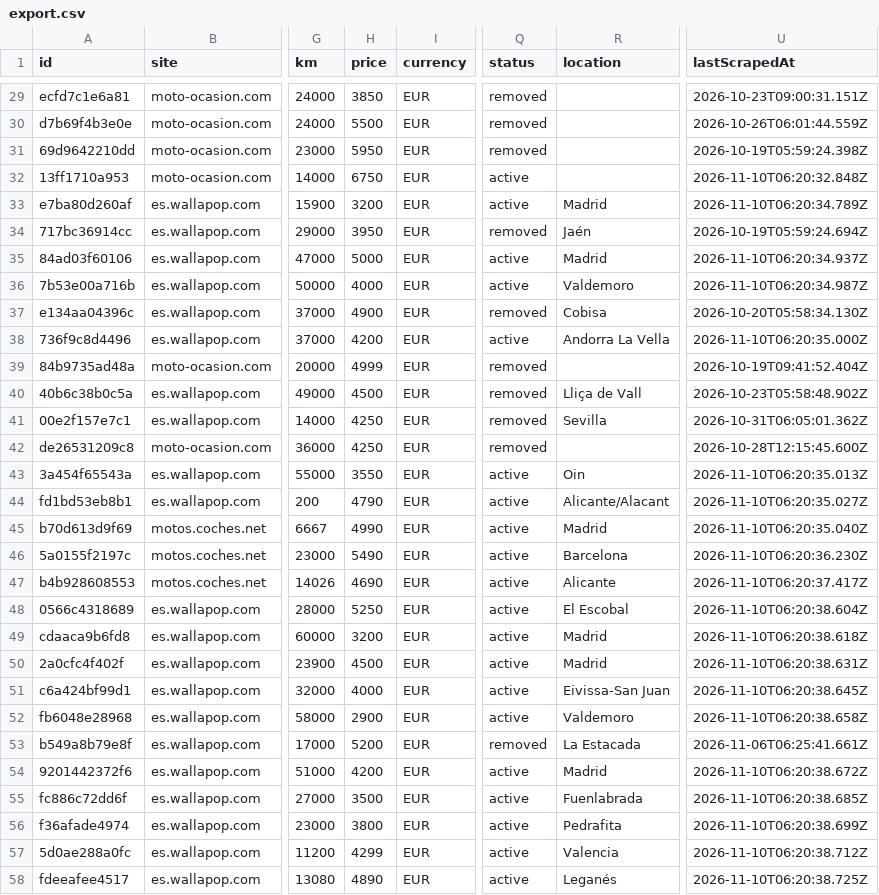
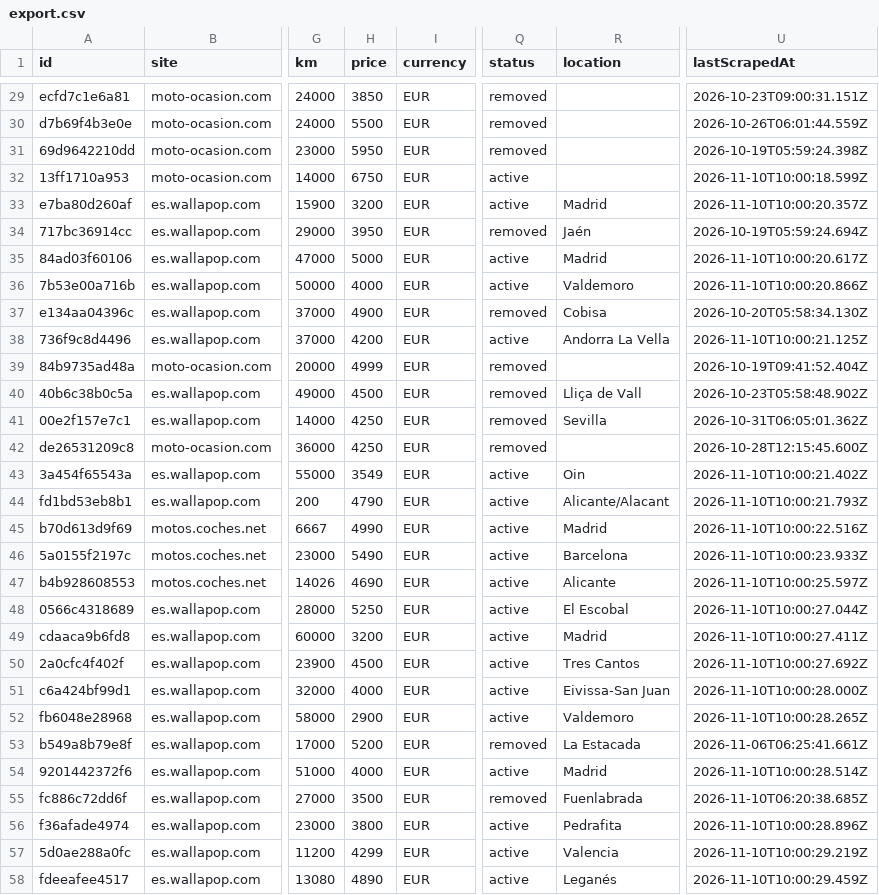
Before and after one commit to jonlautenschlager-partn/nnext-moto, a CSV file: data/export.csv, drawn as a sheet; only a part is shown, gaps mark what is left out; the diff covers the shown part only; the diff names each change by its address in the sheet, - before the commit and + after, or states it on an @@ line.

Commit message:
local full: update data [skip ci]

```diff
--- a/data/export.csv
+++ b/data/export.csv
-U32 (lastScrapedAt): 2026-11-10T06:20:32.848Z
+U32 (lastScrapedAt): 2026-11-10T10:00:18.599Z
-U33 (lastScrapedAt): 2026-11-10T06:20:34.789Z
+U33 (lastScrapedAt): 2026-11-10T10:00:20.357Z
-U35 (lastScrapedAt): 2026-11-10T06:20:34.937Z
+U35 (lastScrapedAt): 2026-11-10T10:00:20.617Z
-U36 (lastScrapedAt): 2026-11-10T06:20:34.987Z
+U36 (lastScrapedAt): 2026-11-10T10:00:20.866Z
-U38 (lastScrapedAt): 2026-11-10T06:20:35.000Z
+U38 (lastScrapedAt): 2026-11-10T10:00:21.125Z
-H43 (price): 3550
+H43 (price): 3549
-U43 (lastScrapedAt): 2026-11-10T06:20:35.013Z
+U43 (lastScrapedAt): 2026-11-10T10:00:21.402Z
-U44 (lastScrapedAt): 2026-11-10T06:20:35.027Z
+U44 (lastScrapedAt): 2026-11-10T10:00:21.793Z
-U45 (lastScrapedAt): 2026-11-10T06:20:35.040Z
+U45 (lastScrapedAt): 2026-11-10T10:00:22.516Z
-U46 (lastScrapedAt): 2026-11-10T06:20:36.230Z
+U46 (lastScrapedAt): 2026-11-10T10:00:23.933Z
-U47 (lastScrapedAt): 2026-11-10T06:20:37.417Z
+U47 (lastScrapedAt): 2026-11-10T10:00:25.597Z
-U48 (lastScrapedAt): 2026-11-10T06:20:38.604Z
+U48 (lastScrapedAt): 2026-11-10T10:00:27.044Z
-U49 (lastScrapedAt): 2026-11-10T06:20:38.618Z
+U49 (lastScrapedAt): 2026-11-10T10:00:27.411Z
-R50 (location): Madrid
+R50 (location): Tres Cantos
-U50 (lastScrapedAt): 2026-11-10T06:20:38.631Z
+U50 (lastScrapedAt): 2026-11-10T10:00:27.692Z
-U51 (lastScrapedAt): 2026-11-10T06:20:38.645Z
+U51 (lastScrapedAt): 2026-11-10T10:00:28.000Z
-U52 (lastScrapedAt): 2026-11-10T06:20:38.658Z
+U52 (lastScrapedAt): 2026-11-10T10:00:28.265Z
-H54 (price): 4200
+H54 (price): 4000
-U54 (lastScrapedAt): 2026-11-10T06:20:38.672Z
+U54 (lastScrapedAt): 2026-11-10T10:00:28.514Z
-Q55 (status): active
+Q55 (status): removed
-U56 (lastScrapedAt): 2026-11-10T06:20:38.699Z
+U56 (lastScrapedAt): 2026-11-10T10:00:28.896Z
-U57 (lastScrapedAt): 2026-11-10T06:20:38.712Z
+U57 (lastScrapedAt): 2026-11-10T10:00:29.219Z
-U58 (lastScrapedAt): 2026-11-10T06:20:38.725Z
+U58 (lastScrapedAt): 2026-11-10T10:00:29.459Z
```
Also changed, not shown: 64 edited cells elsewhere in this file, 2 other files.
